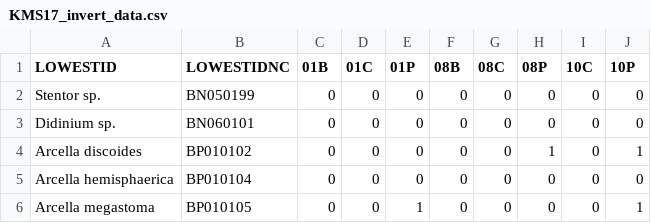
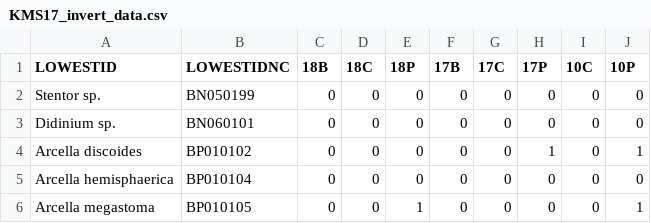
Before and after one commit to AdrianMP62/KMS7analyses, a CSV file: KMS17_invert_data.csv, drawn as a sheet; only a part is shown; the diff names each change by its address in the sheet, - before the commit and + after, or states it on an @@ line.

Commit message:
Changed some site codes for KMS17_invert_data and altered codes for the 2017 ordinations to remove size as an element in the plots

```diff
--- a/KMS17_invert_data.csv
+++ b/KMS17_invert_data.csv
-C1: 01B
+C1: 18B
-D1: 01C
+D1: 18C
-E1: 01P
+E1: 18P
-F1: 08B
+F1: 17B
-G1: 08C
+G1: 17C
-H1: 08P
+H1: 17P
```
Also changed, not shown: 1 other file.
